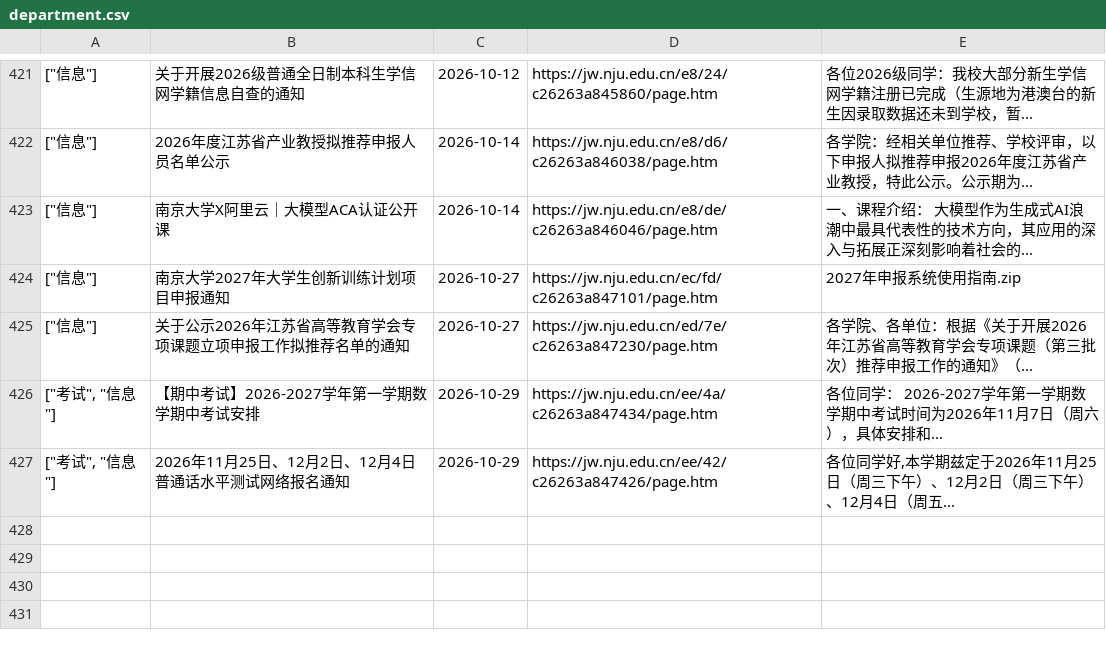
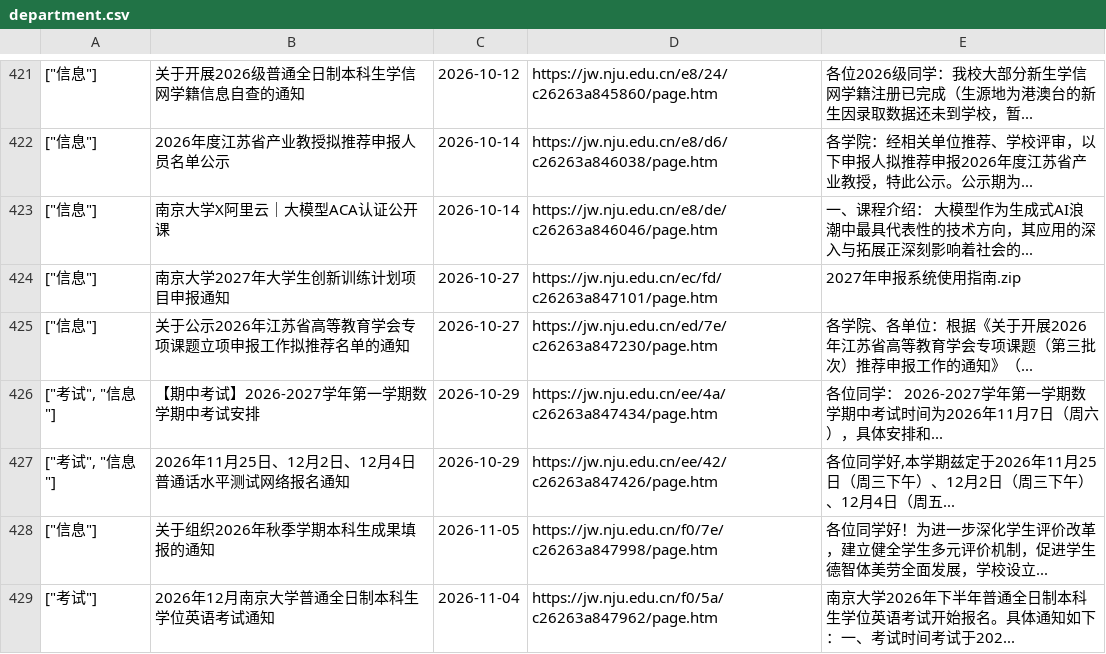
Before and after one commit to Chen-Rong-Zi/nju-jw, a CSV file: department.csv, drawn as a sheet; only a part is shown, gaps mark what is left out; the diff names each change by its address in the sheet, - before the commit and + after, or states it on an @@ line.

```diff
--- a/department.csv
+++ b/department.csv
+row 428: ["信息"] | 关于组织2026年秋季学期本科生成果填报的通知 | 2026-11-05 | https://jw.nju.edu.cn/f0/7e/c26263a847998/page.htm | 各位同学好！为进一步深化学生评价改革，建立健全学生多元评价机制，促进学生德智体美劳全面发展，学校设立...
+row 429: ["考试"] | 2026年12月南京大学普通全日制本科生学位英语考试通知 | 2026-11-04 | https://jw.nju.edu.cn/f0/5a/c26263a847962/page.htm | 南京大学2026年下半年普通全日制本科生学位英语考试开始报名。具体通知如下：一、考试时间考试于202...
```
Also changed, not shown: 1 other file.
